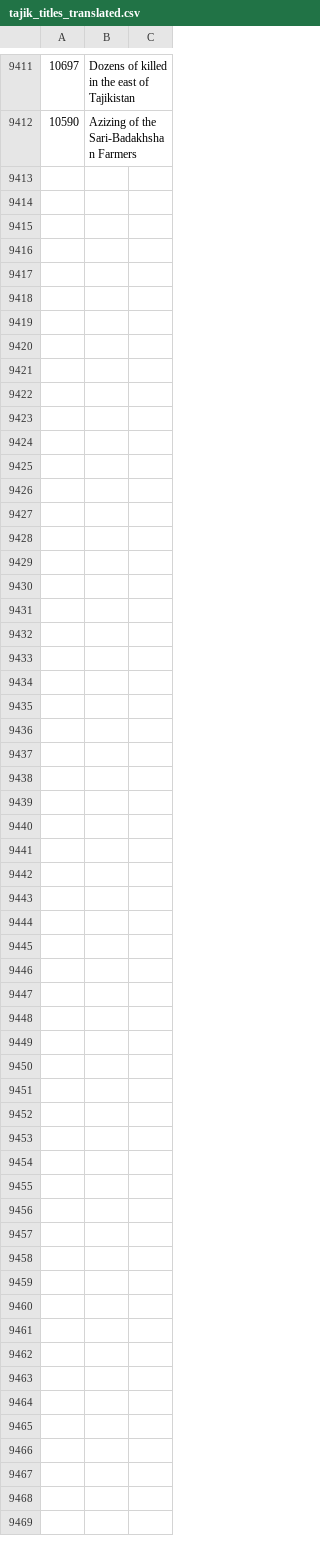
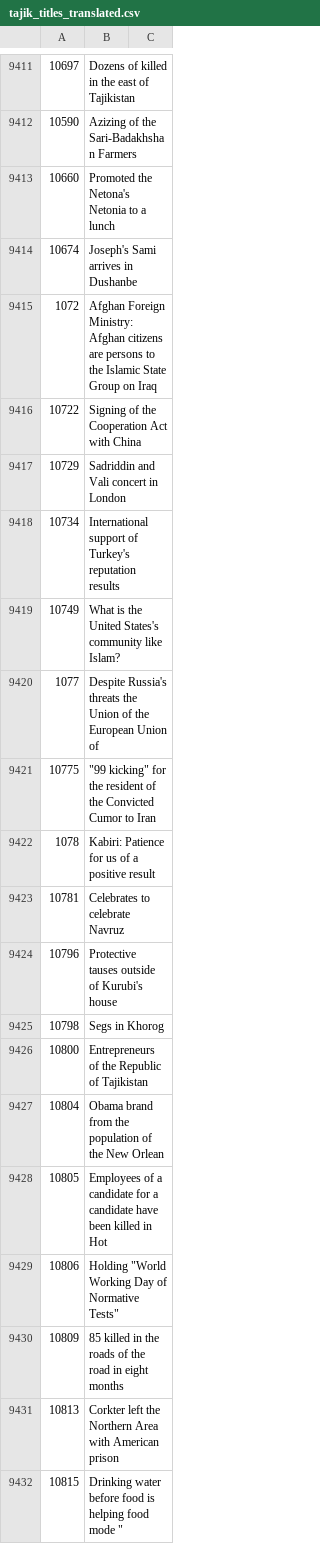
Before and after one commit to 4boyz/Persian-Tajik-transliteration, a CSV file: data/tajik_titles_translated.csv, drawn as a sheet; only a part is shown, gaps mark what is left out; the diff covers the shown part only; the diff names each change by its address in the sheet, - before the commit and + after, or states it on an @@ line.

Commit message:
Added translated titles

```diff
--- a/data/tajik_titles_translated.csv
+++ b/data/tajik_titles_translated.csv
+row 9413: 10660 | Promoted the Netona's Netonia to a lunch
+row 9414: 10674 | Joseph's Sami arrives in Dushanbe
+row 9415: 1072 | Afghan Foreign Ministry: Afghan citizens are persons to the Islamic State Group on Iraq
+row 9416: 10722 | Signing of the Cooperation Act with China
+row 9417: 10729 | Sadriddin and Vali concert in London
+row 9418: 10734 | International support of Turkey's reputation results
+row 9419: 10749 | What is the United States's community like Islam?
+row 9420: 1077 | Despite Russia's threats the Union of the European Union of
+row 9421: 10775 | "99 kicking" for the resident of the Convicted Cumor to Iran
+row 9422: 1078 | Kabiri: Patience for us of a positive result
+row 9423: 10781 | Celebrates to celebrate Navruz
+row 9424: 10796 | Protective tauses outside of Kurubi's house
+row 9425: 10798 | Segs in Khorog
+row 9426: 10800 | Entrepreneurs of the Republic of Tajikistan
+row 9427: 10804 | Obama brand from the population of the New Orlean
+row 9428: 10805 | Employees of a candidate for a candidate have been killed in Hot
+row 9429: 10806 | Holding "World Working Day of Normative Tests"
+row 9430: 10809 | 85 killed in the roads of the road in eight months
+row 9431: 10813 | Corkter left the Northern Area with American prison
+row 9432: 10815 | Drinking water before food is helping food mode "
```
Also changed, not shown: 20 added rows elsewhere in this file, 1 other file.
